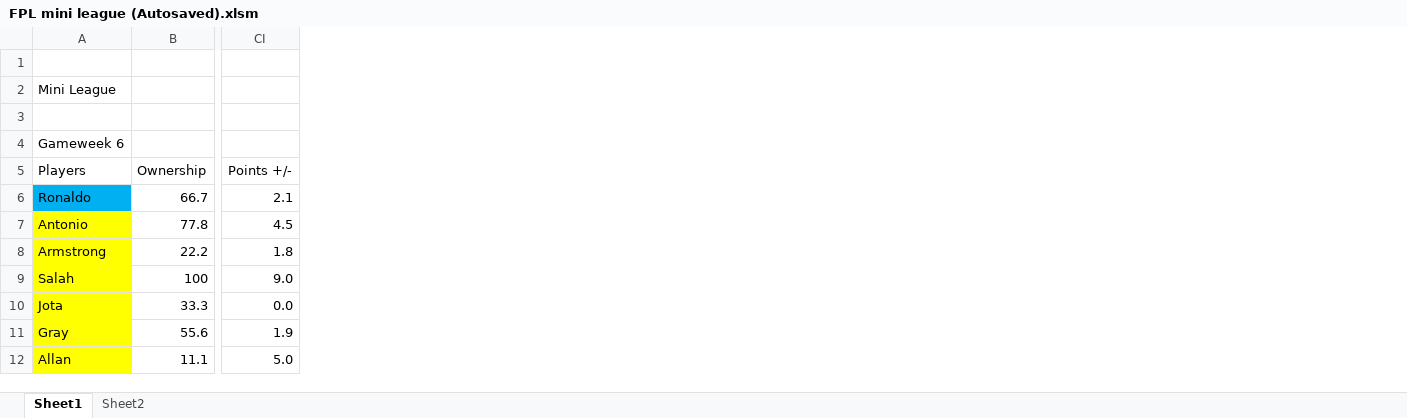
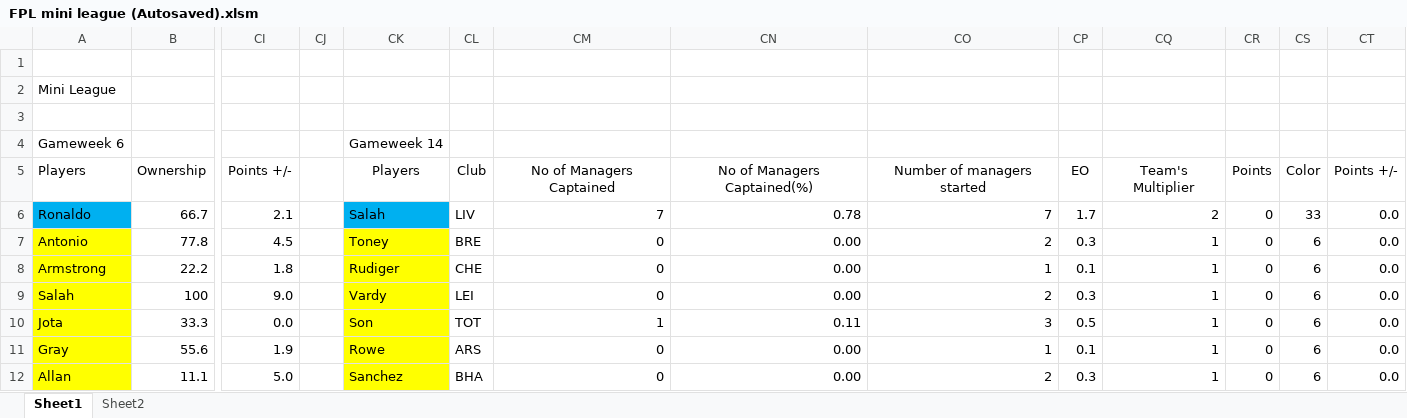
Before and after one commit to priyavrat8065/FPL-data-in-excel-file, an Excel workbook: FPL mini league (Autosaved).xlsm, sheet Sheet1, drawn as a sheet; only a part is shown, gaps mark what is left out; values as stored, in another font and other column widths than the file's, no borders; conditional formats not drawn; the diff names each change by its address in the sheet, - before the commit and + after, or states it on an @@ line.

Commit message:
gameweek 14 first commit, 2 matches completed

```diff
--- a/FPL mini league (Autosaved).xlsm (sheet Sheet1)
+++ b/FPL mini league (Autosaved).xlsm (sheet Sheet1)
+column CJ, empty
+column CK, rows 4-12: Gameweek 14 | Players | Salah | Toney | Rudiger | Vardy | Son | Rowe | Sanchez
+column CL, rows 5-12: Club | LIV | BRE | CHE | LEI | TOT | ARS | BHA
+column CM, rows 5-12: No of Managers Captained | 7 | 0 | 0 | 0 | 1 | 0 | 0
+column CN, rows 5-12: No of Managers Captained(%) | 0.78 | 0.00 | 0.00 | 0.00 | 0.11 | 0.00 | 0.00
+column CO, rows 5-12: Number of managers started | 7 | 2 | 1 | 2 | 3 | 1 | 2
+column CP, rows 5-12: EO | 1.7 | 0.3 | 0.1 | 0.3 | 0.5 | 0.1 | 0.3
+column CQ, rows 5-12: Team's Multiplier | 2 | 1 | 1 | 1 | 1 | 1 | 1
+column CR, rows 5-12: Points | 0 | 0 | 0 | 0 | 0 | 0 | 0
+column CS, rows 5-12: Color | 33 | 6 | 6 | 6 | 6 | 6 | 6
+column CT, rows 5-12: Points +/- | 0.0 | 0.0 | 0.0 | 0.0 | 0.0 | 0.0 | 0.0
```
